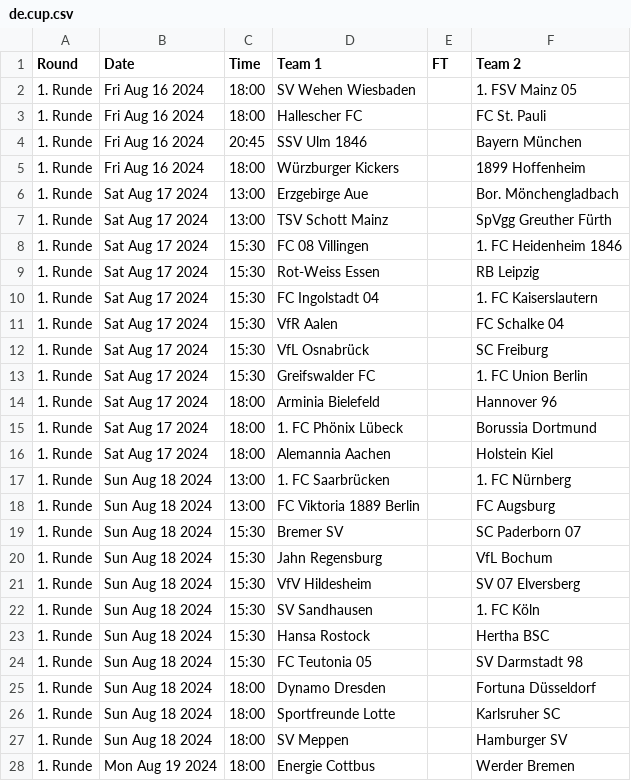
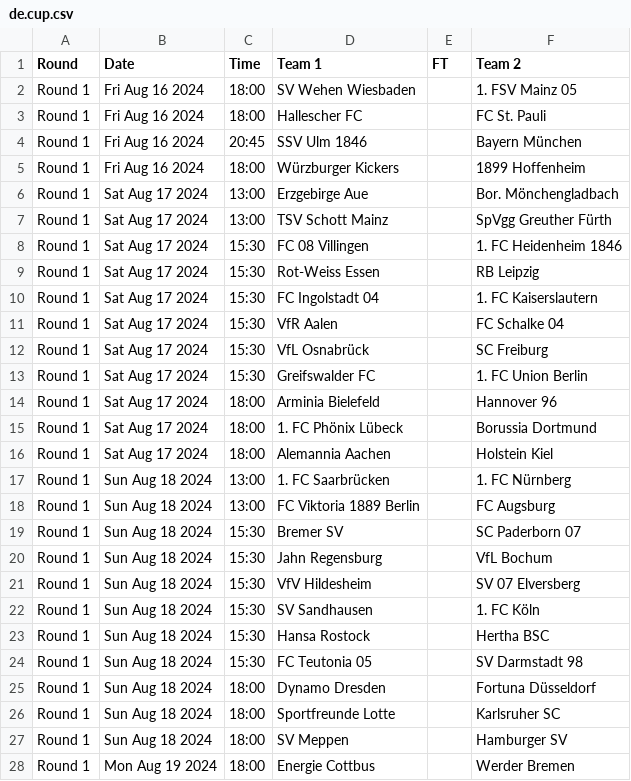
Before and after one commit to footballcsv/cache.wfb, a CSV file: 2024-25/de.cup.csv, drawn as a sheet; only a part is shown; the diff covers the shown part only.

```diff
--- a/2024-25/de.cup.csv
+++ b/2024-25/de.cup.csv
@@ -1,28 +1,28 @@
 Round,Date,Time,Team 1,FT,Team 2
-1. Runde,Fri Aug 16 2024,18:00,SV Wehen Wiesbaden,,1. FSV Mainz 05
-1. Runde,Fri Aug 16 2024,18:00,Hallescher FC,,FC St. Pauli
-1. Runde,Fri Aug 16 2024,20:45,SSV Ulm 1846,,Bayern München
-1. Runde,Fri Aug 16 2024,18:00,Würzburger Kickers,,1899 Hoffenheim
-1. Runde,Sat Aug 17 2024,13:00,Erzgebirge Aue,,Bor. Mönchengladbach
-1. Runde,Sat Aug 17 2024,13:00,TSV Schott Mainz,,SpVgg Greuther Fürth
-1. Runde,Sat Aug 17 2024,15:30,FC 08 Villingen,,1. FC Heidenheim 1846
-1. Runde,Sat Aug 17 2024,15:30,Rot-Weiss Essen,,RB Leipzig
-1. Runde,Sat Aug 17 2024,15:30,FC Ingolstadt 04,,1. FC Kaiserslautern
-1. Runde,Sat Aug 17 2024,15:30,VfR Aalen,,FC Schalke 04
-1. Runde,Sat Aug 17 2024,15:30,VfL Osnabrück,,SC Freiburg
-1. Runde,Sat Aug 17 2024,15:30,Greifswalder FC,,1. FC Union Berlin
-1. Runde,Sat Aug 17 2024,18:00,Arminia Bielefeld,,Hannover 96
-1. Runde,Sat Aug 17 2024,18:00,1. FC Phönix Lübeck,,Borussia Dortmund
-1. Runde,Sat Aug 17 2024,18:00,Alemannia Aachen,,Holstein Kiel
-1. Runde,Sun Aug 18 2024,13:00,1. FC Saarbrücken,,1. FC Nürnberg
-1. Runde,Sun Aug 18 2024,13:00,FC Viktoria 1889 Berlin,,FC Augsburg
-1. Runde,Sun Aug 18 2024,15:30,Bremer SV,,SC Paderborn 07
-1. Runde,Sun Aug 18 2024,15:30,Jahn Regensburg,,VfL Bochum
-1. Runde,Sun Aug 18 2024,15:30,VfV Hildesheim,,SV 07 Elversberg
-1. Runde,Sun Aug 18 2024,15:30,SV Sandhausen,,1. FC Köln
-1. Runde,Sun Aug 18 2024,15:30,Hansa Rostock,,Hertha BSC
-1. Runde,Sun Aug 18 2024,15:30,FC Teutonia 05,,SV Darmstadt 98
-1. Runde,Sun Aug 18 2024,18:00,Dynamo Dresden,,Fortuna Düsseldorf
-1. Runde,Sun Aug 18 2024,18:00,Sportfreunde Lotte,,Karlsruher SC
-1. Runde,Sun Aug 18 2024,18:00,SV Meppen,,Hamburger SV
-1. Runde,Mon Aug 19 2024,18:00,Energie Cottbus,,Werder Bremen
+Round 1,Fri Aug 16 2024,18:00,SV Wehen Wiesbaden,,1. FSV Mainz 05
+Round 1,Fri Aug 16 2024,18:00,Hallescher FC,,FC St. Pauli
+Round 1,Fri Aug 16 2024,20:45,SSV Ulm 1846,,Bayern München
+Round 1,Fri Aug 16 2024,18:00,Würzburger Kickers,,1899 Hoffenheim
+Round 1,Sat Aug 17 2024,13:00,Erzgebirge Aue,,Bor. Mönchengladbach
+Round 1,Sat Aug 17 2024,13:00,TSV Schott Mainz,,SpVgg Greuther Fürth
+Round 1,Sat Aug 17 2024,15:30,FC 08 Villingen,,1. FC Heidenheim 1846
+Round 1,Sat Aug 17 2024,15:30,Rot-Weiss Essen,,RB Leipzig
+Round 1,Sat Aug 17 2024,15:30,FC Ingolstadt 04,,1. FC Kaiserslautern
+Round 1,Sat Aug 17 2024,15:30,VfR Aalen,,FC Schalke 04
+Round 1,Sat Aug 17 2024,15:30,VfL Osnabrück,,SC Freiburg
+Round 1,Sat Aug 17 2024,15:30,Greifswalder FC,,1. FC Union Berlin
+Round 1,Sat Aug 17 2024,18:00,Arminia Bielefeld,,Hannover 96
+Round 1,Sat Aug 17 2024,18:00,1. FC Phönix Lübeck,,Borussia Dortmund
+Round 1,Sat Aug 17 2024,18:00,Alemannia Aachen,,Holstein Kiel
+Round 1,Sun Aug 18 2024,13:00,1. FC Saarbrücken,,1. FC Nürnberg
+Round 1,Sun Aug 18 2024,13:00,FC Viktoria 1889 Berlin,,FC Augsburg
+Round 1,Sun Aug 18 2024,15:30,Bremer SV,,SC Paderborn 07
+Round 1,Sun Aug 18 2024,15:30,Jahn Regensburg,,VfL Bochum
+Round 1,Sun Aug 18 2024,15:30,VfV Hildesheim,,SV 07 Elversberg
+Round 1,Sun Aug 18 2024,15:30,SV Sandhausen,,1. FC Köln
+Round 1,Sun Aug 18 2024,15:30,Hansa Rostock,,Hertha BSC
+Round 1,Sun Aug 18 2024,15:30,FC Teutonia 05,,SV Darmstadt 98
+Round 1,Sun Aug 18 2024,18:00,Dynamo Dresden,,Fortuna Düsseldorf
+Round 1,Sun Aug 18 2024,18:00,Sportfreunde Lotte,,Karlsruher SC
+Round 1,Sun Aug 18 2024,18:00,SV Meppen,,Hamburger SV
+Round 1,Mon Aug 19 2024,18:00,Energie Cottbus,,Werder Bremen
```
Also changed, not shown: 5 edited cells elsewhere in this file, 2024-25/at.2.csv, 2024-25/de.1.csv, 7 other files.
